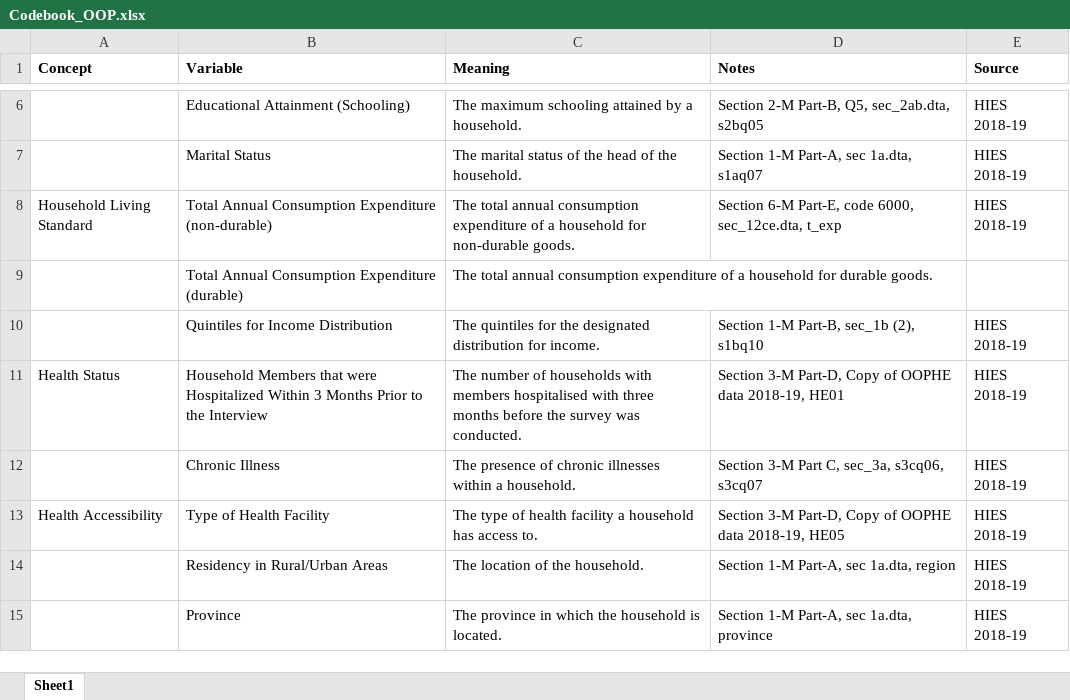
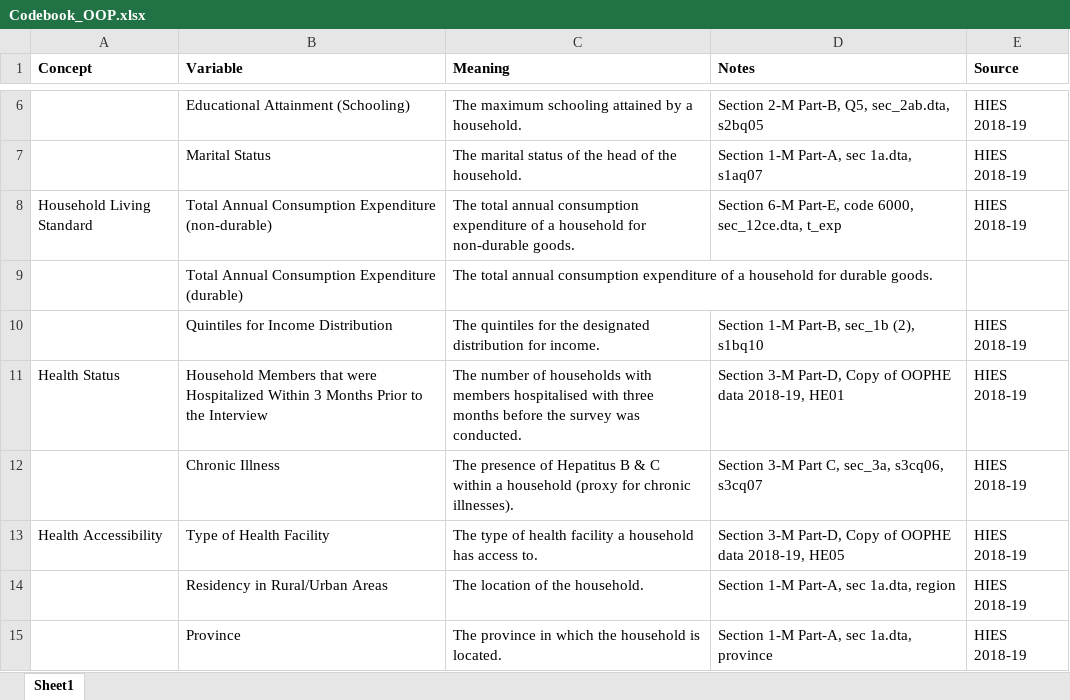
Before and after one commit to muzairaslam/OOP-Analysis, an Excel workbook: Data/Codebook/Codebook_OOP.xlsx, sheet Sheet1, drawn as a sheet; only a part is shown, gaps mark what is left out; values as stored, in another font and other column widths than the file's, no borders; the diff names each change by its address in the sheet, - before the commit and + after, or states it on an @@ line.

Commit message:
Changed variable name and description in excel file

```diff
--- a/Data/Codebook/Codebook_OOP.xlsx (sheet Sheet1)
+++ b/Data/Codebook/Codebook_OOP.xlsx (sheet Sheet1)
-C12 (Meaning): …presence of chronic illnesses within a household.
+C12 (Meaning): …presence of Hepatitus B & C within a household (proxy for chronic illnesses).
```
